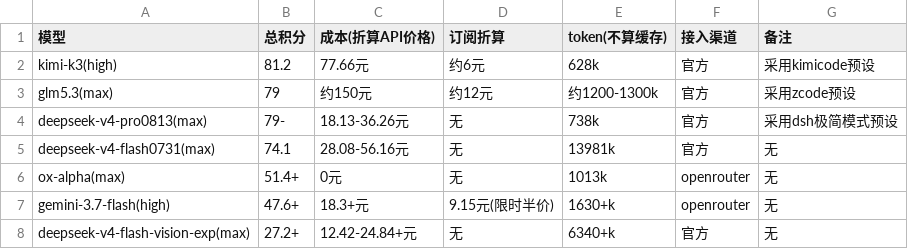
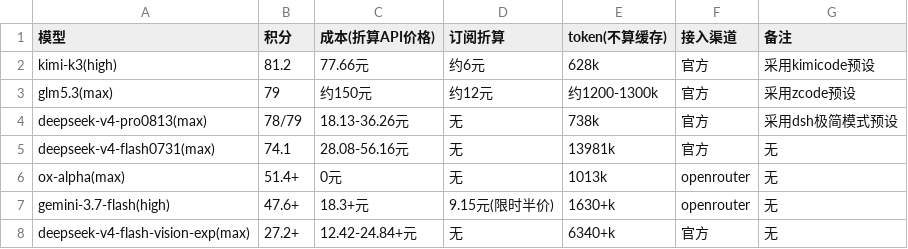
Before and after one commit to snnh/code_bench, a CSV file: docs/data/code_bench/v1.3-total.csv, drawn as a sheet.

```diff
--- a/docs/data/code_bench/v1.3-total.csv
+++ b/docs/data/code_bench/v1.3-total.csv
@@ -1,5 +1,5 @@
-"模型","总积分","成本(折算API价格)","订阅折算","token(不算缓存)","接入渠道","备注"
+"模型","积分","成本(折算API价格)","订阅折算","token(不算缓存)","接入渠道","备注"
 "kimi-k3(high)","81.2","77.66元","约6元","628k","官方","采用kimicode预设"
 "glm5.3(max)","79","约150元","约12元","约1200-1300k","官方","采用zcode预设"
-"deepseek-v4-pro0813(max)","79-","18.13-36.26元","无","738k","官方","采用dsh极简模式预设"
+"deepseek-v4-pro0813(max)","78/79","18.13-36.26元","无","738k","官方","采用dsh极简模式预设"
 "deepseek-v4-flash0731(max)","74.1","28.08-56.16元","无","13981k","官方","无"
```
Also changed, not shown: docs/data/code_bench/v1.3-server.csv, 3 other files.
